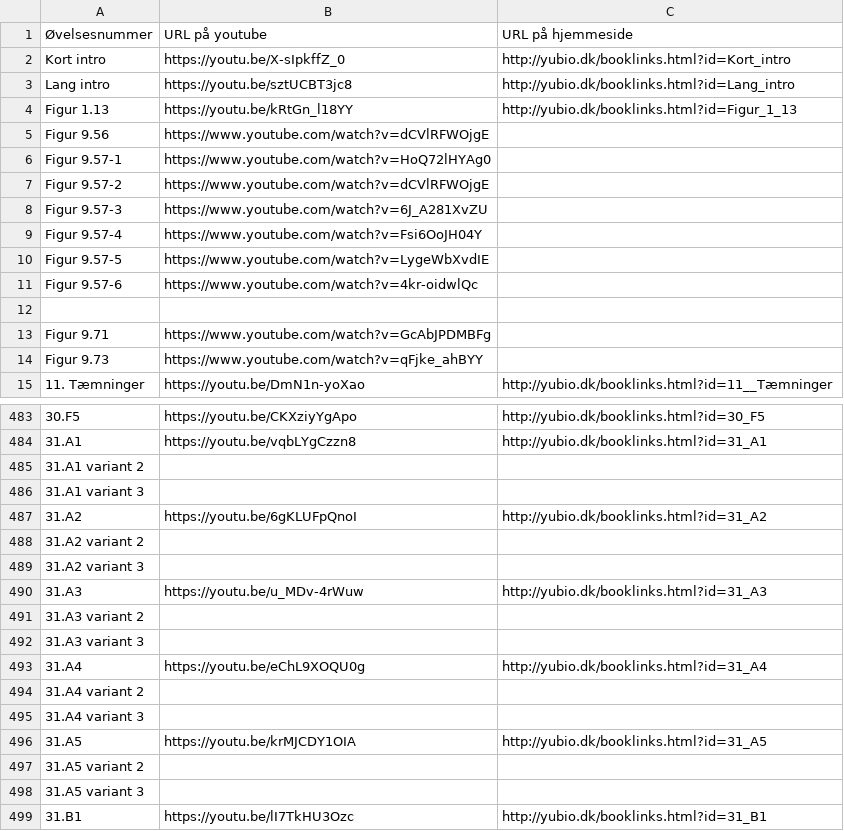
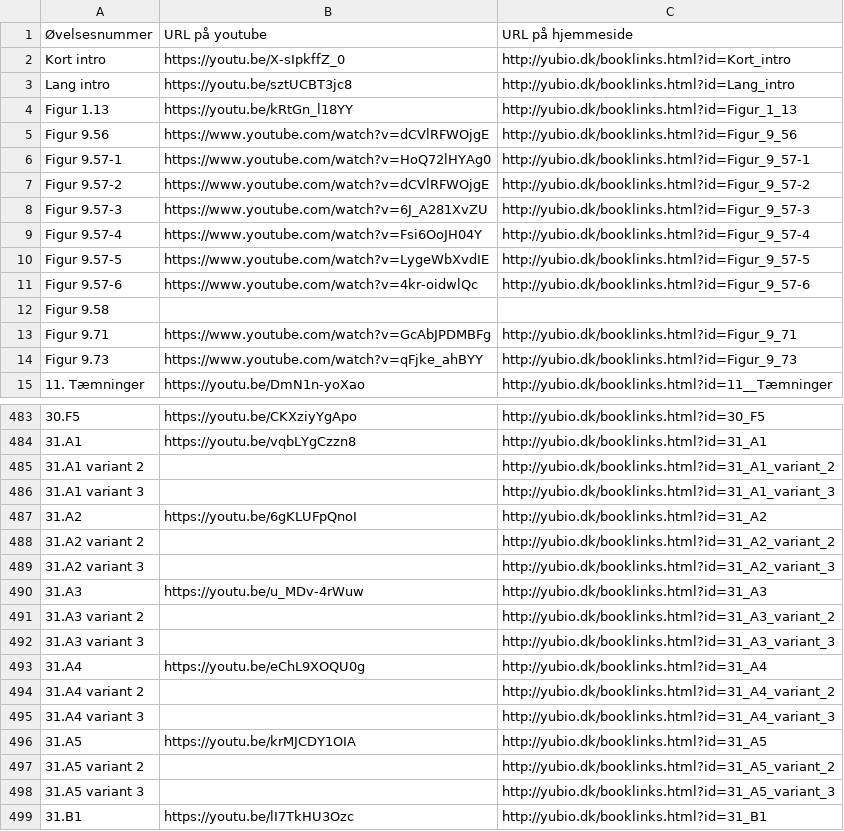
Before and after one commit to grantgreen/bioyu, a CSV file: client/js/book_links/links.csv, drawn as a sheet; only a part is shown, gaps mark what is left out; the diff covers the shown part only; the diff names each change by its address in the sheet, - before the commit and + after, or states it on an @@ line.

Commit message:
updated book links

```diff
--- a/client/js/book_links/links.csv
+++ b/client/js/book_links/links.csv
-C5: (empty)
+C5: http://yubio.dk/booklinks.html?id=Figur_9_56
-C6: (empty)
+C6: http://yubio.dk/booklinks.html?id=Figur_9_57-1
-C7: (empty)
+C7: http://yubio.dk/booklinks.html?id=Figur_9_57-2
-C8: (empty)
+C8: http://yubio.dk/booklinks.html?id=Figur_9_57-3
-C9: (empty)
+C9: http://yubio.dk/booklinks.html?id=Figur_9_57-4
-C10: (empty)
+C10: http://yubio.dk/booklinks.html?id=Figur_9_57-5
-C11: (empty)
+C11: http://yubio.dk/booklinks.html?id=Figur_9_57-6
-A12: (empty)
+A12: Figur 9.58
-C13: (empty)
+C13: http://yubio.dk/booklinks.html?id=Figur_9_71
-C14: (empty)
+C14: http://yubio.dk/booklinks.html?id=Figur_9_73
-C485: (empty)
+C485: http://yubio.dk/booklinks.html?id=31_A1_variant_2
-C486: (empty)
+C486: http://yubio.dk/booklinks.html?id=31_A1_variant_3
-C488: (empty)
+C488: http://yubio.dk/booklinks.html?id=31_A2_variant_2
-C489: (empty)
+C489: http://yubio.dk/booklinks.html?id=31_A2_variant_3
-C491: (empty)
+C491: http://yubio.dk/booklinks.html?id=31_A3_variant_2
-C492: (empty)
+C492: http://yubio.dk/booklinks.html?id=31_A3_variant_3
-C494: (empty)
+C494: http://yubio.dk/booklinks.html?id=31_A4_variant_2
-C495: (empty)
+C495: http://yubio.dk/booklinks.html?id=31_A4_variant_3
-C497: (empty)
+C497: http://yubio.dk/booklinks.html?id=31_A5_variant_2
-C498: (empty)
+C498: http://yubio.dk/booklinks.html?id=31_A5_variant_3
```
Also changed, not shown: 1 added row, 1 removed row and 11 edited cells elsewhere in this file, client/js/book_links/links_out.csv, 1 other file.
